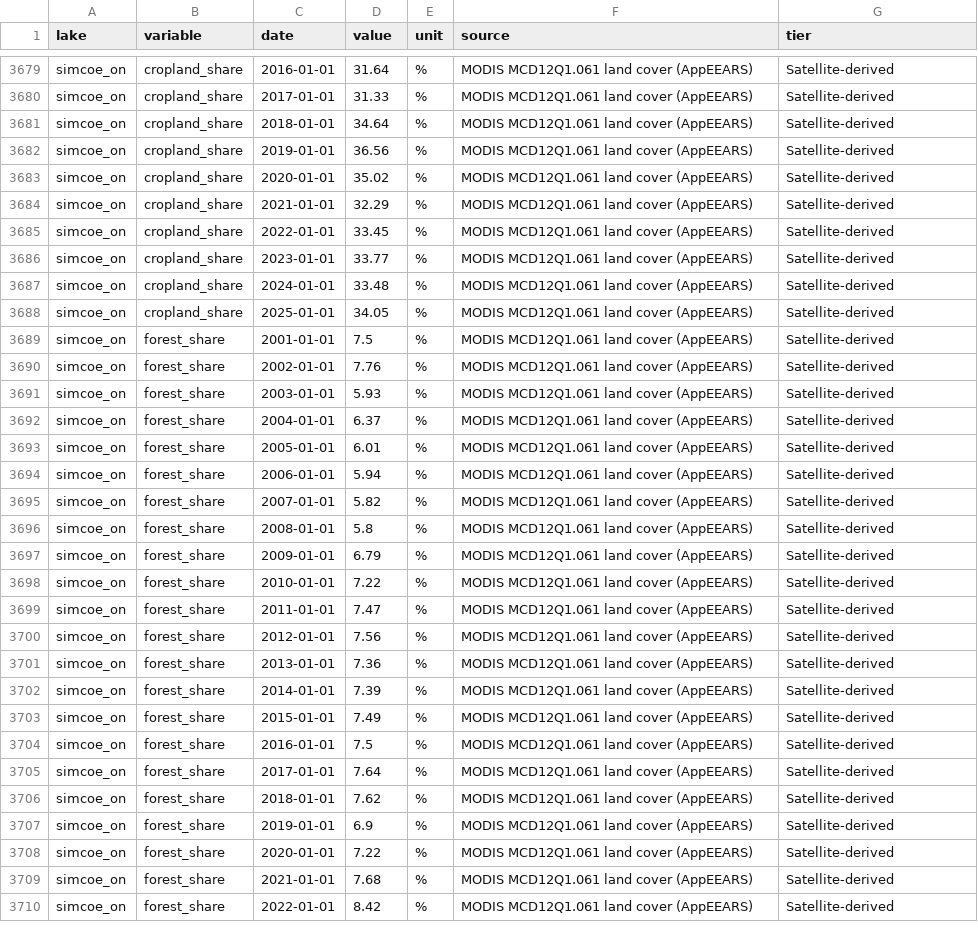
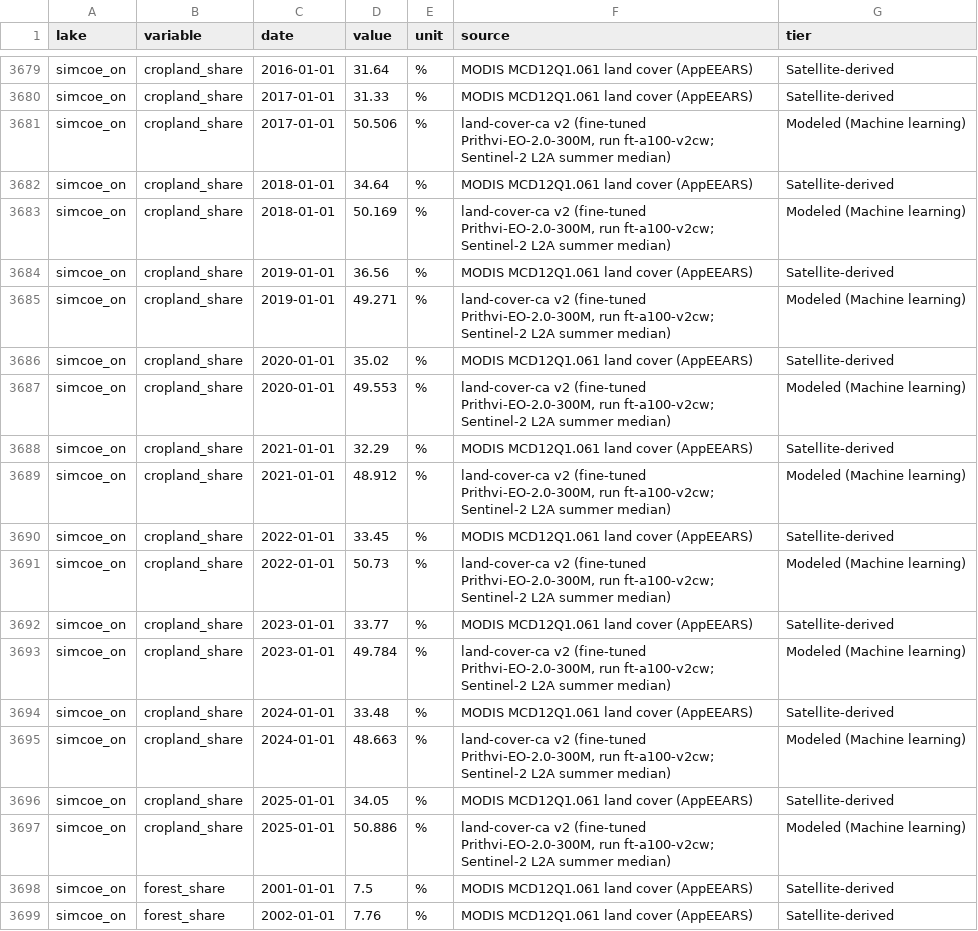
Before and after one commit to anjani2016/lakepulse, a CSV file: data/lake_trend_table.csv, drawn as a sheet; only a part is shown, gaps mark what is left out; the shorter side is filled out with more unchanged rows; the diff covers the shown part only.

```diff
--- a/data/lake_trend_table.csv
+++ b/data/lake_trend_table.csv
@@ -3680,10 +3680,19 @@ simcoe_on,cropland_share,2016-01-01,31.64,%,MODIS MCD12Q1.061 land cover (AppEEA
 simcoe_on,cropland_share,2017-01-01,31.33,%,MODIS MCD12Q1.061 land cover (AppEEARS),Satellite-derived
+simcoe_on,cropland_share,2017-01-01,50.506,%,"land-cover-ca v2 (fine-tuned Prithvi-EO-2.0-300M, run ft-a100-v2cw; Sentinel-2 L2A summer median)",Modeled (Machine learning)
 simcoe_on,cropland_share,2018-01-01,34.64,%,MODIS MCD12Q1.061 land cover (AppEEARS),Satellite-derived
+simcoe_on,cropland_share,2018-01-01,50.169,%,"land-cover-ca v2 (fine-tuned Prithvi-EO-2.0-300M, run ft-a100-v2cw; Sentinel-2 L2A summer median)",Modeled (Machine learning)
 simcoe_on,cropland_share,2019-01-01,36.56,%,MODIS MCD12Q1.061 land cover (AppEEARS),Satellite-derived
+simcoe_on,cropland_share,2019-01-01,49.271,%,"land-cover-ca v2 (fine-tuned Prithvi-EO-2.0-300M, run ft-a100-v2cw; Sentinel-2 L2A summer median)",Modeled (Machine learning)
 simcoe_on,cropland_share,2020-01-01,35.02,%,MODIS MCD12Q1.061 land cover (AppEEARS),Satellite-derived
+simcoe_on,cropland_share,2020-01-01,49.553,%,"land-cover-ca v2 (fine-tuned Prithvi-EO-2.0-300M, run ft-a100-v2cw; Sentinel-2 L2A summer median)",Modeled (Machine learning)
 simcoe_on,cropland_share,2021-01-01,32.29,%,MODIS MCD12Q1.061 land cover (AppEEARS),Satellite-derived
+simcoe_on,cropland_share,2021-01-01,48.912,%,"land-cover-ca v2 (fine-tuned Prithvi-EO-2.0-300M, run ft-a100-v2cw; Sentinel-2 L2A summer median)",Modeled (Machine learning)
 simcoe_on,cropland_share,2022-01-01,33.45,%,MODIS MCD12Q1.061 land cover (AppEEARS),Satellite-derived
+simcoe_on,cropland_share,2022-01-01,50.73,%,"land-cover-ca v2 (fine-tuned Prithvi-EO-2.0-300M, run ft-a100-v2cw; Sentinel-2 L2A summer median)",Modeled (Machine learning)
 simcoe_on,cropland_share,2023-01-01,33.77,%,MODIS MCD12Q1.061 land cover (AppEEARS),Satellite-derived
+simcoe_on,cropland_share,2023-01-01,49.784,%,"land-cover-ca v2 (fine-tuned Prithvi-EO-2.0-300M, run ft-a100-v2cw; Sentinel-2 L2A summer median)",Modeled (Machine learning)
 simcoe_on,cropland_share,2024-01-01,33.48,%,MODIS MCD12Q1.061 land cover (AppEEARS),Satellite-derived
+simcoe_on,cropland_share,2024-01-01,48.663,%,"land-cover-ca v2 (fine-tuned Prithvi-EO-2.0-300M, run ft-a100-v2cw; Sentinel-2 L2A summer median)",Modeled (Machine learning)
 simcoe_on,cropland_share,2025-01-01,34.05,%,MODIS MCD12Q1.061 land cover (AppEEARS),Satellite-derived
+simcoe_on,cropland_share,2025-01-01,50.886,%,"land-cover-ca v2 (fine-tuned Prithvi-EO-2.0-300M, run ft-a100-v2cw; Sentinel-2 L2A summer median)",Modeled (Machine learning)
 simcoe_on,forest_share,2001-01-01,7.5,%,MODIS MCD12Q1.061 land cover (AppEEARS),Satellite-derived
```
Also changed, not shown: 18 added rows elsewhere in this file, data/results/correlations.csv, data/results/season_means.csv, 27 other files.
